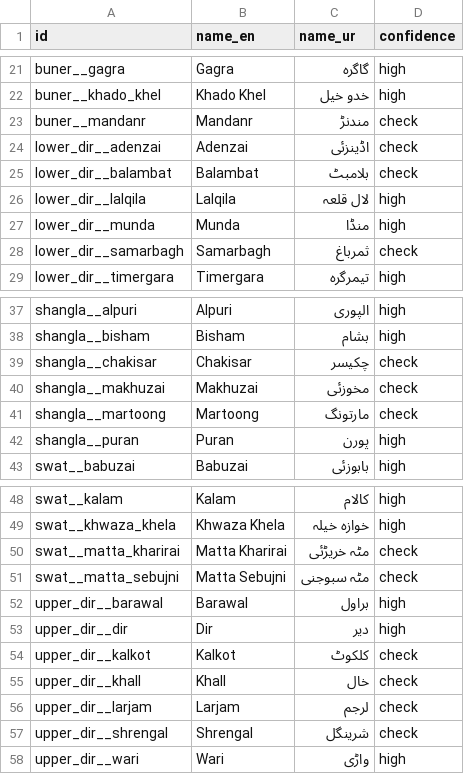
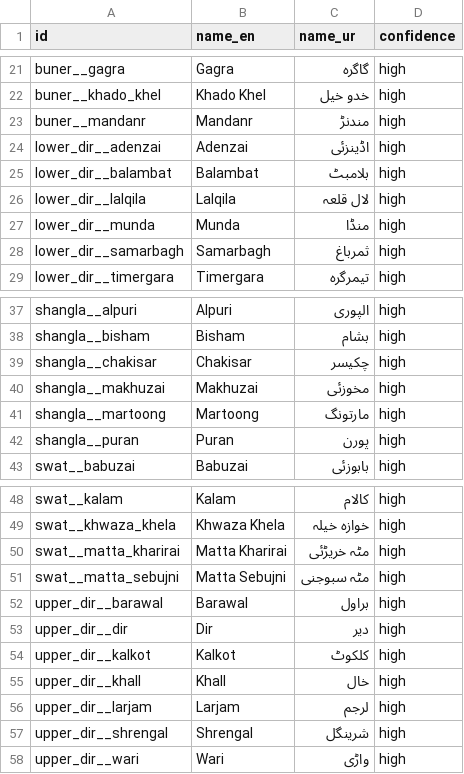
Before and after one commit to JawadGigyani/Nigehban, a CSV file: data/reference/urdu_names.csv, drawn as a sheet; only a part is shown, gaps mark what is left out; the diff covers the shown part only.

Commit message:
Urdu names: all tehsil spellings confirmed by the team

```diff
--- a/data/reference/urdu_names.csv
+++ b/data/reference/urdu_names.csv
@@ -22,8 +22,8 @@ buner__gagra,Gagra,گاگرہ,high
 buner__khado_khel,Khado Khel,خدو خیل,high
-buner__mandanr,Mandanr,مندنڑ,check
-lower_dir__adenzai,Adenzai,اڈینزئی,check
-lower_dir__balambat,Balambat,بلامبٹ,check
+buner__mandanr,Mandanr,مندنڑ,high
+lower_dir__adenzai,Adenzai,اڈینزئی,high
+lower_dir__balambat,Balambat,بلامبٹ,high
 lower_dir__lalqila,Lalqila,لال قلعہ,high
 lower_dir__munda,Munda,منڈا,high
-lower_dir__samarbagh,Samarbagh,ثمرباغ,check
+lower_dir__samarbagh,Samarbagh,ثمرباغ,high
 lower_dir__timergara,Timergara,تیمرگرہ,high
@@ -38,5 +38,5 @@ shangla__alpuri,Alpuri,الپوری,high
 shangla__bisham,Bisham,بشام,high
-shangla__chakisar,Chakisar,چکیسر,check
-shangla__makhuzai,Makhuzai,مخوزئی,check
-shangla__martoong,Martoong,مارتونگ,check
+shangla__chakisar,Chakisar,چکیسر,high
+shangla__makhuzai,Makhuzai,مخوزئی,high
+shangla__martoong,Martoong,مارتونگ,high
 shangla__puran,Puran,پورن,high
@@ -49,10 +49,10 @@ swat__kalam,Kalam,کالام,high
 swat__khwaza_khela,Khwaza Khela,خوازہ خیلہ,high
-swat__matta_kharirai,Matta Kharirai,مٹہ خریڑئی,check
-swat__matta_sebujni,Matta Sebujni,مٹہ سبوجنی,check
+swat__matta_kharirai,Matta Kharirai,مٹہ خریڑئی,high
+swat__matta_sebujni,Matta Sebujni,مٹہ سبوجنی,high
 upper_dir__barawal,Barawal,براول,high
 upper_dir__dir,Dir,دیر,high
-upper_dir__kalkot,Kalkot,کلکوٹ,check
-upper_dir__khall,Khall,خال,check
-upper_dir__larjam,Larjam,لرجم,check
-upper_dir__shrengal,Shrengal,شرینگل,check
+upper_dir__kalkot,Kalkot,کلکوٹ,high
+upper_dir__khall,Khall,خال,high
+upper_dir__larjam,Larjam,لرجم,high
+upper_dir__shrengal,Shrengal,شرینگل,high
 upper_dir__wari,Wari,واڑی,high
```
Also changed, not shown: 2 edited cells elsewhere in this file.
